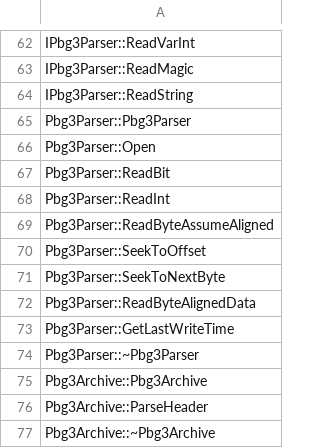
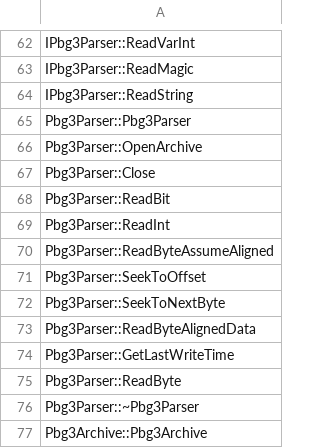
Before and after one commit to happyhavoc/th06, a CSV file: config/implemented.csv, drawn as a sheet; only a part is shown, gaps mark what is left out; the shorter side is filled out with more unchanged rows.

Commit message:
Improve PBG3 parser accuracy

```diff
--- a/config/implemented.csv
+++ b/config/implemented.csv
@@ -65,3 +65,4 @@ IPbg3Parser::ReadString
 Pbg3Parser::Pbg3Parser
-Pbg3Parser::Open
+Pbg3Parser::OpenArchive
+Pbg3Parser::Close
 Pbg3Parser::ReadBit
@@ -73,2 +74,3 @@ Pbg3Parser::ReadByteAlignedData
 Pbg3Parser::GetLastWriteTime
+Pbg3Parser::ReadByte
 Pbg3Parser::~Pbg3Parser
```
Also changed, not shown: config/mapping.csv, 6 other files.
